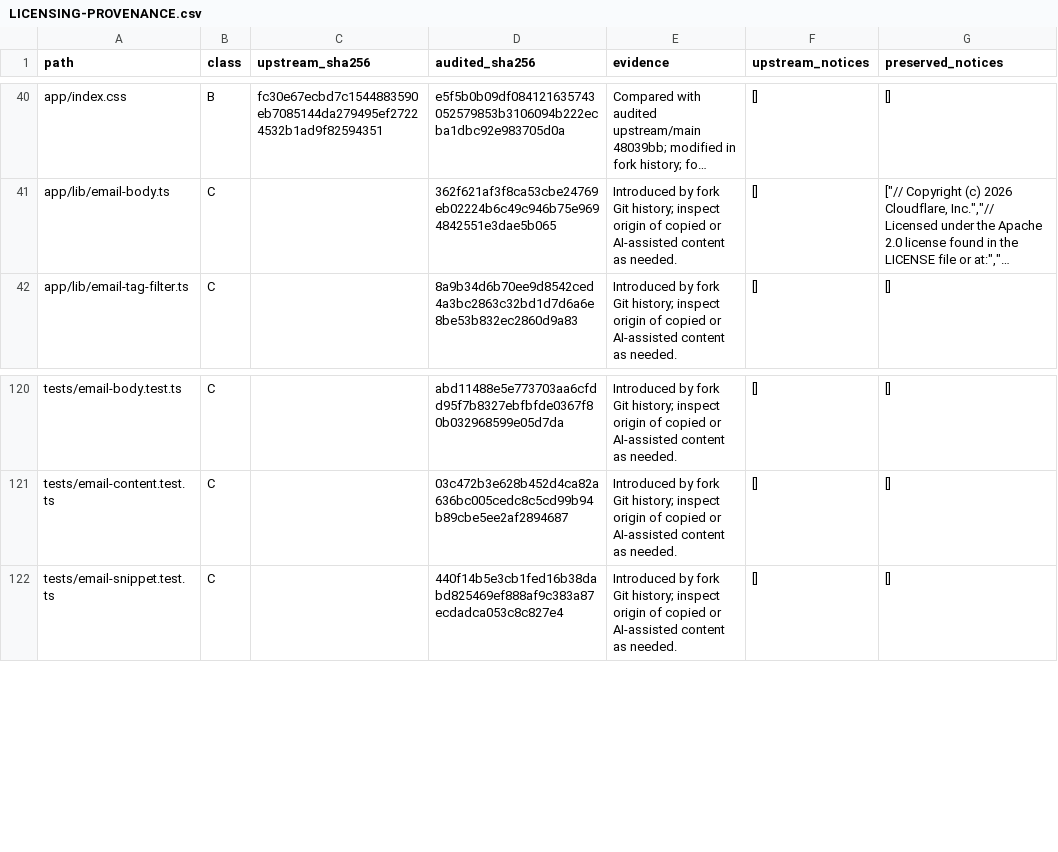
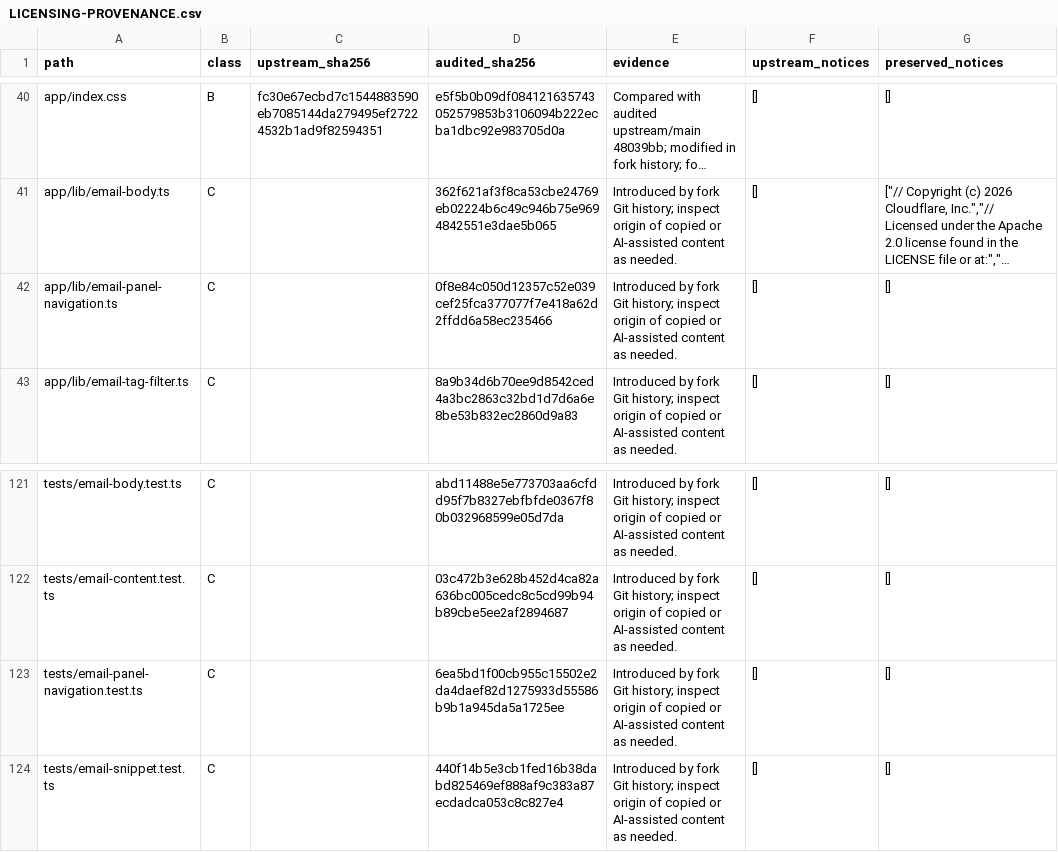
Before and after one commit to sygtt/agentic-inbox, a CSV file: docs/LICENSING-PROVENANCE.csv, drawn as a sheet; only a part is shown, gaps mark what is left out; long unchanged cells end in …; the diff names each change by its address in the sheet, - before the commit and + after, or states it on an @@ line.

Commit message:
fix(detail): keep Escape from discarding an active reply
MailboxSplitView keeps EmailPanel mounted next to ComposePanel, so the global Escape
listener added for the detail panel also fired while a reply was open: with focus on a
non-editable compose control (formatting/Save/Send) the input-only guard did not apply
and Escape closed the panel, unmounting the composer without saving.

Extract the decision into a pure shouldCloseEmailPanelOnEscape() predicate that also
stays inert while composing, and cover it with tests.

Codex review round-4 P2 (judged FIX by Qwen 3.8 Max).
Validation: license:check, typecheck, build, 145/145 tests. Verified in the browser:
Reply open + Escape keeps both the composer and the detail; after closing the composer
Escape still closes the detail.

```diff
--- a/docs/LICENSING-PROVENANCE.csv
+++ b/docs/LICENSING-PROVENANCE.csv
+row 42: app/lib/email-panel-navigation.ts | C |  | 0f8e84c050d12357c52e039cef25fca377077f7e418a62d2ffdd6a58ec235466 | Introduced by fork Git history; inspect origin of copied or AI-assisted content as needed. | [] | []
+row 123: tests/email-panel-navigation.test.ts | C |  | 6ea5bd1f00cb955c15502e2da4daef82d1275933d55586b9b1a945da5a1725ee | Introduced by fork Git history; inspect origin of copied or AI-assisted content as needed. | [] | []
```
Also changed, not shown: 3 other files.
